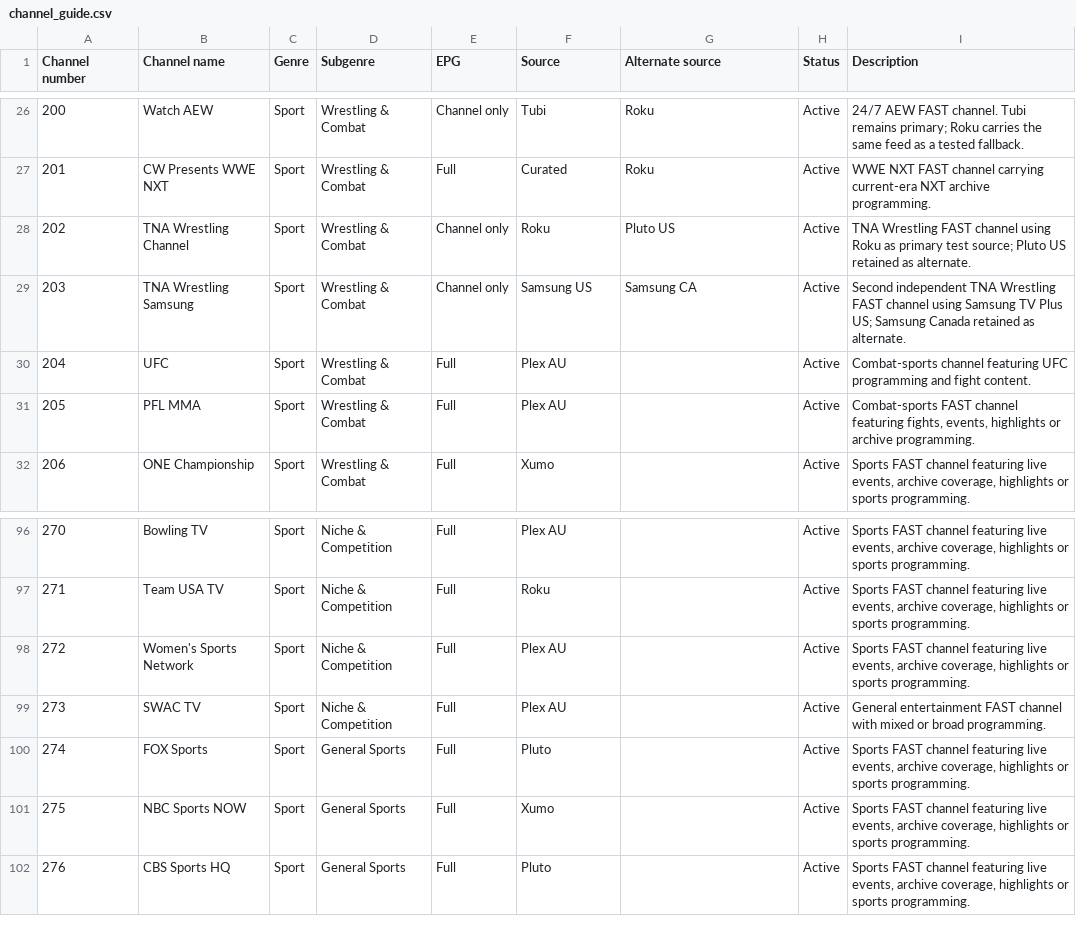
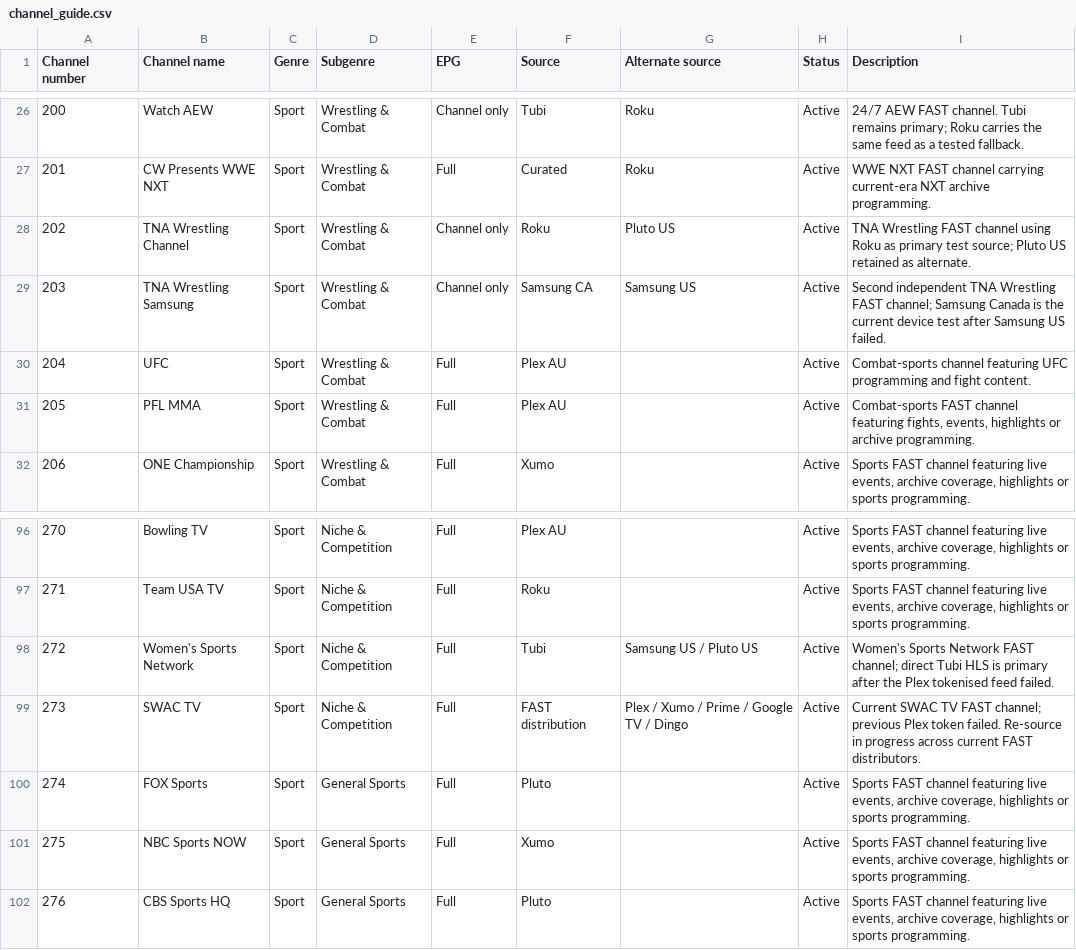
Before and after one commit to safetyblade/autv, a CSV file: channel_guide.csv, drawn as a sheet; only a part is shown, gaps mark what is left out.

Commit message:
data: diagnose TNA WSN and SWAC failures

```diff
--- a/channel_guide.csv
+++ b/channel_guide.csv
@@ -28,3 +28,3 @@ Channel number,Channel name,Genre,Subgenre,EPG,Source,Alternate source,Status,De
 202,TNA Wrestling Channel,Sport,Wrestling & Combat,Channel only,Roku,Pluto US,Active,"TNA Wrestling FAST channel using Roku as primary test source; Pluto US retained as alternate."
-203,TNA Wrestling Samsung,Sport,Wrestling & Combat,Channel only,Samsung US,Samsung CA,Active,"Second independent TNA Wrestling FAST channel using Samsung TV Plus US; Samsung Canada retained as alternate."
+203,TNA Wrestling Samsung,Sport,Wrestling & Combat,Channel only,Samsung CA,Samsung US,Active,"Second independent TNA Wrestling FAST channel; Samsung Canada is the current device test after Samsung US failed."
 204,UFC,Sport,Wrestling & Combat,Full,Plex AU,,Active,Combat-sports channel featuring UFC programming and fight content.
@@ -97,4 +97,4 @@ Channel number,Channel name,Genre,Subgenre,EPG,Source,Alternate source,Status,De
 271,Team USA TV,Sport,Niche & Competition,Full,Roku,,Active,"Sports FAST channel featuring live events, archive coverage, highlights or sports programming."
-272,Women's Sports Network,Sport,Niche & Competition,Full,Plex AU,,Active,"Sports FAST channel featuring live events, archive coverage, highlights or sports programming."
-273,SWAC TV,Sport,Niche & Competition,Full,Plex AU,,Active,General entertainment FAST channel with mixed or broad programming.
+272,Women's Sports Network,Sport,Niche & Competition,Full,Tubi,Samsung US / Pluto US,Active,"Women's Sports Network FAST channel; direct Tubi HLS is primary after the Plex tokenised feed failed."
+273,SWAC TV,Sport,Niche & Competition,Full,FAST distribution,Plex / Xumo / Prime / Google TV / Dingo,Active,"Current SWAC TV FAST channel; previous Plex token failed. Re-source in progress across current FAST distributors."
 274,FOX Sports,Sport,General Sports,Full,Pluto,,Active,"Sports FAST channel featuring live events, archive coverage, highlights or sports programming."
```
